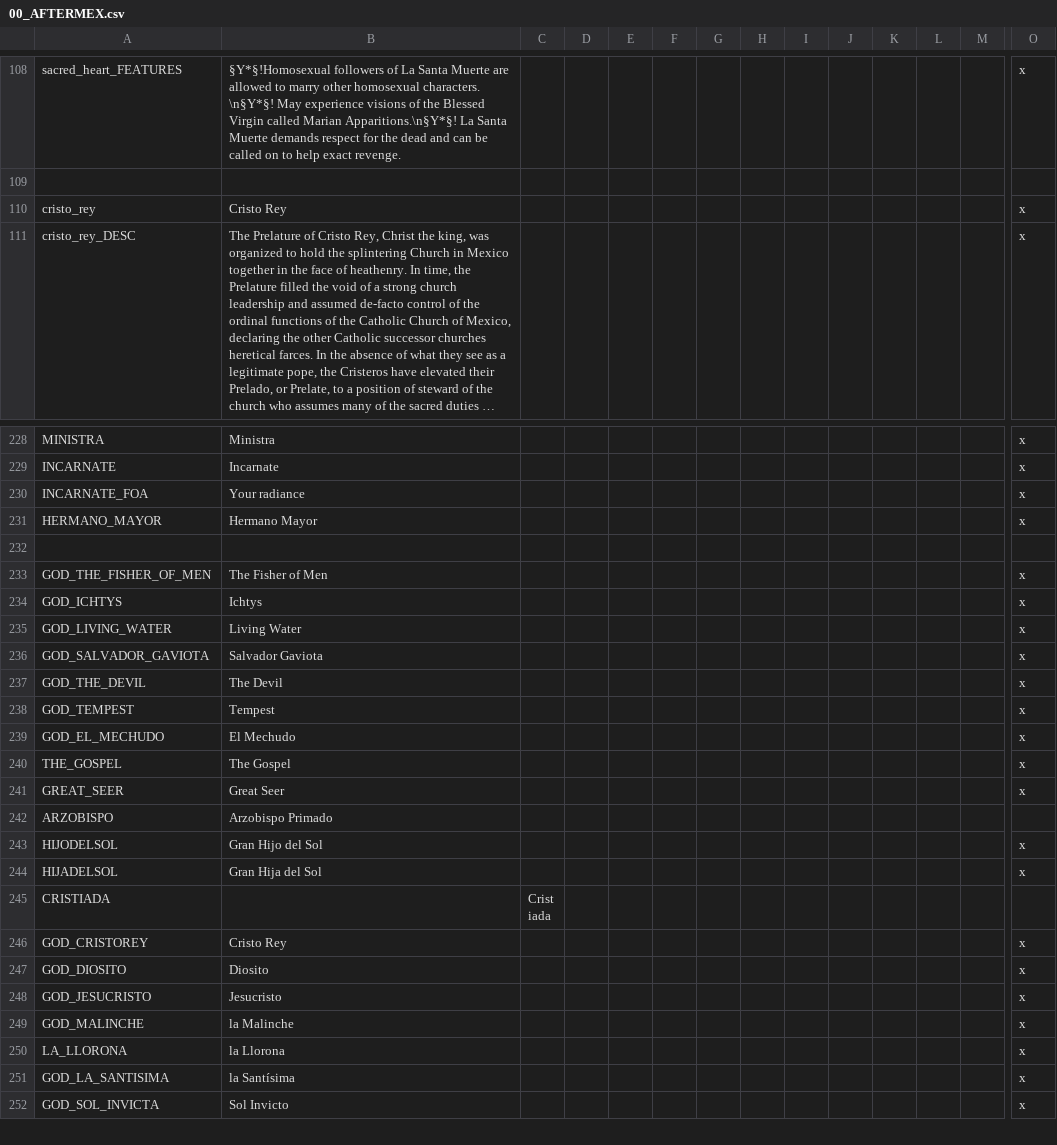
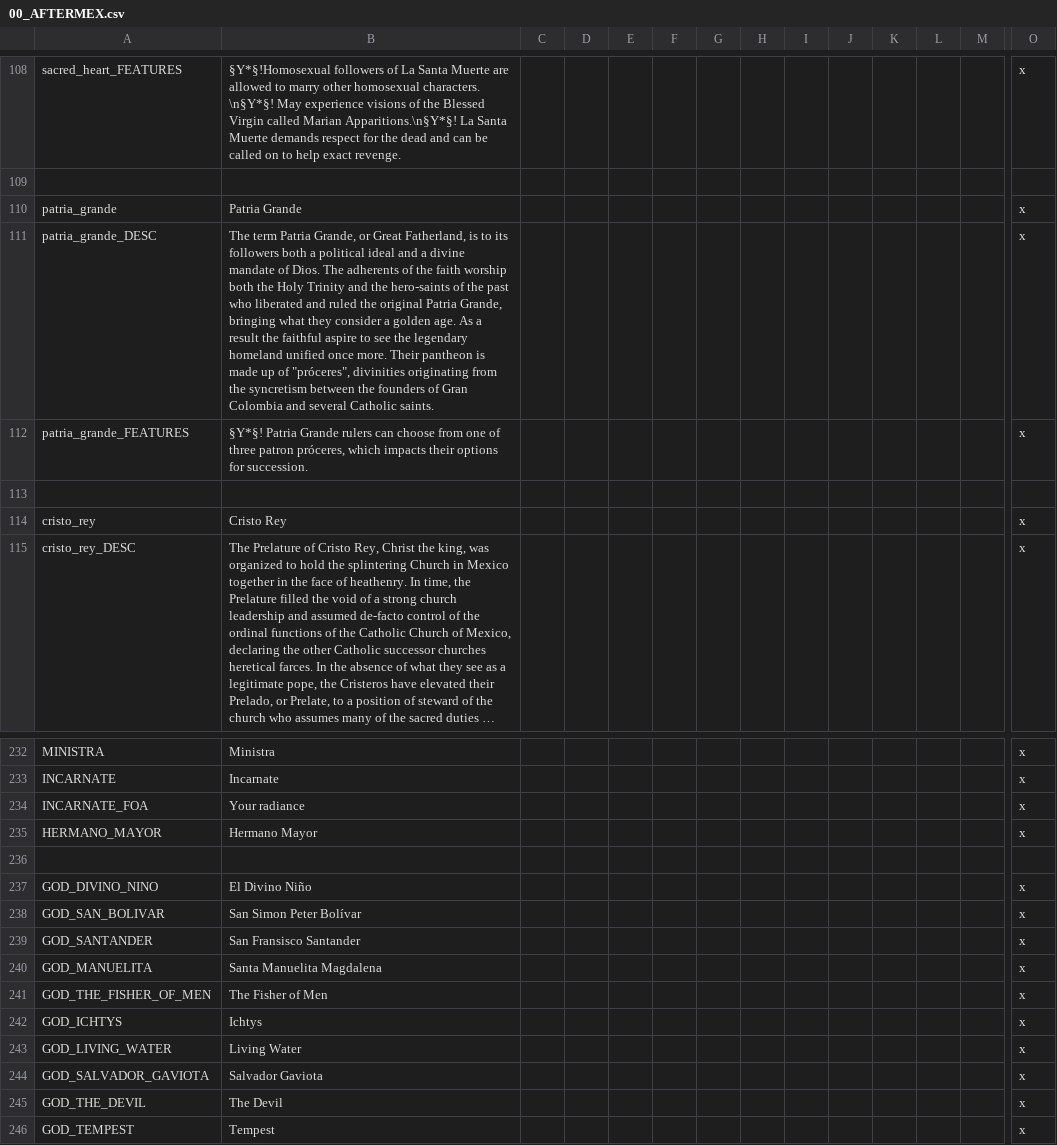
Before and after one commit to MrBadaniel/Aguila-o-Sol, a CSV file: localisation/00_AFTERMEX.csv, drawn as a sheet; only a part is shown, gaps mark what is left out; the shorter side is filled out with more unchanged rows; long unchanged cells end in …; rows hold the shown columns only; the diff names each change by its address in the sheet, - before the commit and + after, or states it on an @@ line.

Commit message:
patria locs added
lets see if this works

```diff
--- a/localisation/00_AFTERMEX.csv
+++ b/localisation/00_AFTERMEX.csv
+row 110: patria_grande | Patria Grande |  |  |  |  |  |  |  |  |  |  |  | x
+row 111: patria_grande_DESC | The term Patria Grande, or Great Fatherland, is to its followers both a political ideal and a divine mandate of Dios. The adherents of the faith worship both the Holy Trinity and the hero-saints of the past who liberated and ruled the original Patria Grande, bringing what they consider a golden age. As a result the faithful aspire to see the legendary homeland unified once more. Their pantheon is made up of "próceres", divinities originating from the syncretism between the founders of Gran Colombia and several Catholic saints. |  |  |  |  |  |  |  |  |  |  |  | x
+row 112: patria_grande_FEATURES | §Y*§! Patria Grande rulers can choose from one of three patron próceres, which impacts their options for succession. |  |  |  |  |  |  |  |  |  |  |  | x
+row 113: (empty)
+row 237: GOD_DIVINO_NINO | El Divino Niño |  |  |  |  |  |  |  |  |  |  |  | x
+row 238: GOD_SAN_BOLIVAR | San Simon Peter Bolívar |  |  |  |  |  |  |  |  |  |  |  | x
+row 239: GOD_SANTANDER | San Fransisco Santander |  |  |  |  |  |  |  |  |  |  |  | x
+row 240: GOD_MANUELITA | Santa Manuelita Magdalena |  |  |  |  |  |  |  |  |  |  |  | x
```
